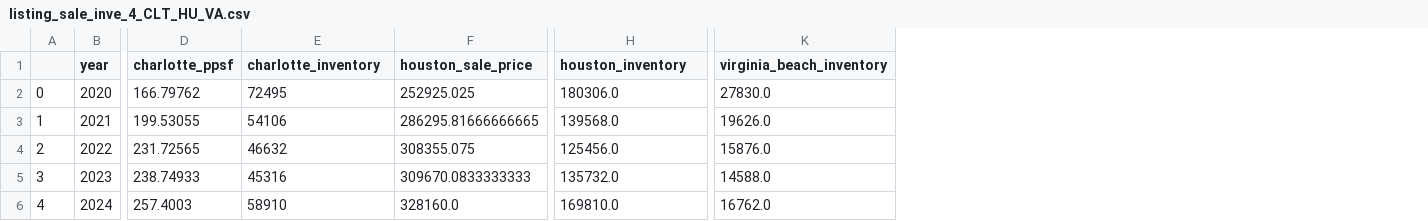
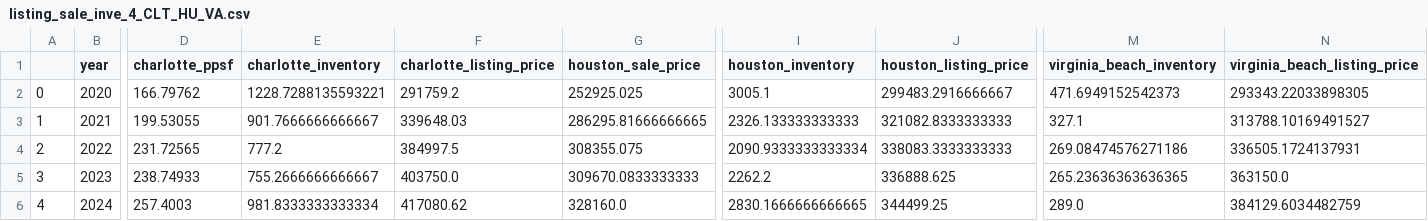
Before and after one commit to clmj1727/Project3_DataEngineering, a CSV file: listing_sale_inve_4_CLT_HU_VA.csv, drawn as a sheet; only a part is shown, gaps mark what is left out; addresses are those after the commit; the diff names each change by its address in the sheet, - before the commit and + after, or states it on an @@ line.

Commit message:
fix error on the merging of cities data

```diff
--- a/listing_sale_inve_4_CLT_HU_VA.csv
+++ b/listing_sale_inve_4_CLT_HU_VA.csv
+column F (charlotte_listing_price), rows 2-6: 291759.2 | 339648.03 | 384997.5 | 403750.0 | 417080.62
+column J (houston_listing_price), rows 2-6: 299483.2916666667 | 321082.8333333333 | 338083.3333333333 | 336888.625 | 344499.25
+column N (virginia_beach_listing_price), rows 2-6: 293343.22033898305 | 313788.10169491527 | 336505.1724137931 | 363150.0 | 384129.6034482759
-E2 (charlotte_inventory): 72495
+E2 (charlotte_inventory): 1228.7288135593221
-I2 (houston_inventory): 180306.0
+I2 (houston_inventory): 3005.1
-M2 (virginia_beach_inventory): 27830.0
+M2 (virginia_beach_inventory): 471.6949152542373
-E3 (charlotte_inventory): 54106
+E3 (charlotte_inventory): 901.7666666666667
-I3 (houston_inventory): 139568.0
+I3 (houston_inventory): 2326.133333333333
-M3 (virginia_beach_inventory): 19626.0
+M3 (virginia_beach_inventory): 327.1
-E4 (charlotte_inventory): 46632
+E4 (charlotte_inventory): 777.2
-I4 (houston_inventory): 125456.0
+I4 (houston_inventory): 2090.9333333333334
-M4 (virginia_beach_inventory): 15876.0
+M4 (virginia_beach_inventory): 269.08474576271186
-E5 (charlotte_inventory): 45316
+E5 (charlotte_inventory): 755.2666666666667
-I5 (houston_inventory): 135732.0
+I5 (houston_inventory): 2262.2
-M5 (virginia_beach_inventory): 14588.0
+M5 (virginia_beach_inventory): 265.23636363636365
-E6 (charlotte_inventory): 58910
+E6 (charlotte_inventory): 981.8333333333334
-I6 (houston_inventory): 169810.0
+I6 (houston_inventory): 2830.1666666666665
-M6 (virginia_beach_inventory): 16762.0
+M6 (virginia_beach_inventory): 289.0
```
Also changed, not shown: 6 other files.
